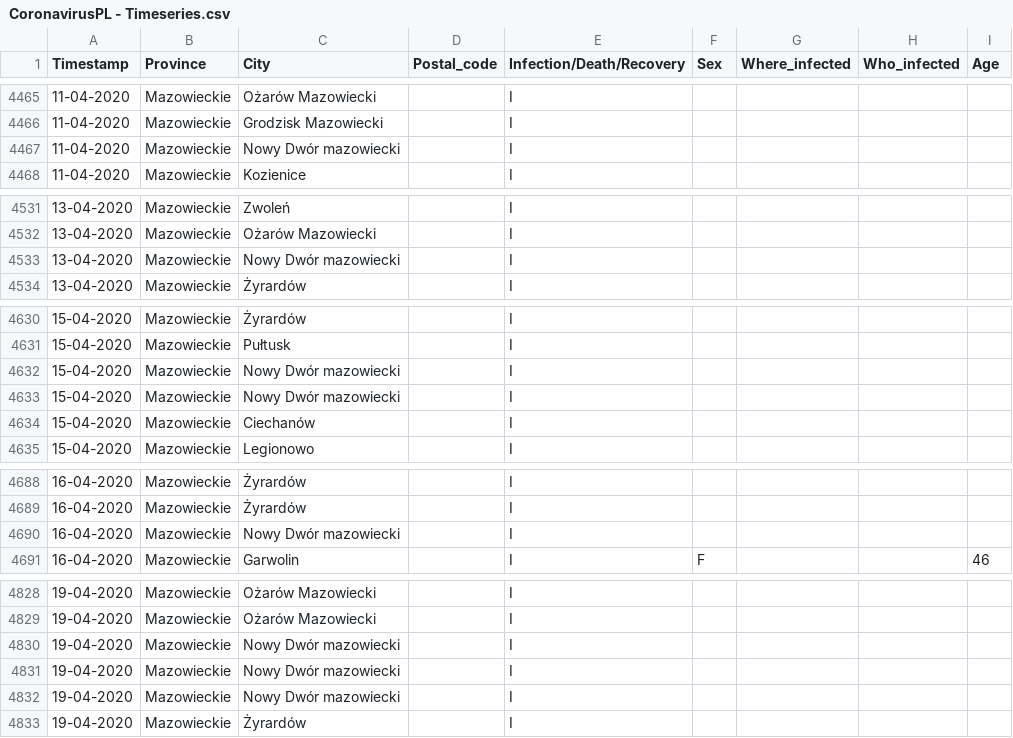
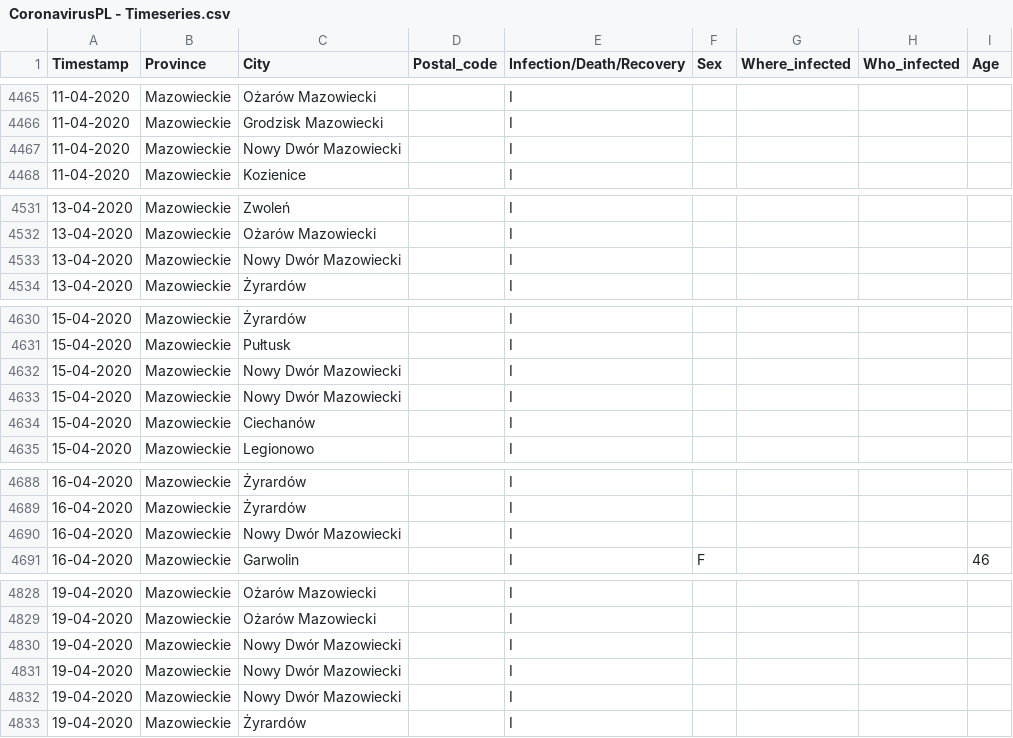
Before and after one commit to dtandev/coronavirus, a CSV file: data/CoronavirusPL - Timeseries.csv, drawn as a sheet; only a part is shown, gaps mark what is left out; the diff covers the shown part only.

Commit message:
Nowy Dwór Mazowiecki TYPO FIXED

```diff
--- a/data/CoronavirusPL - Timeseries.csv
+++ b/data/CoronavirusPL - Timeseries.csv
@@ -4466,3 +4466,3 @@ Timestamp,Province,City,Postal_code,Infection/Death/Recovery,Sex,Where_infected,
 11-04-2020,Mazowieckie,Grodzisk Mazowiecki,,I,,,,
-11-04-2020,Mazowieckie,Nowy Dwór mazowiecki,,I,,,,
+11-04-2020,Mazowieckie,Nowy Dwór Mazowiecki,,I,,,,
 11-04-2020,Mazowieckie,Kozienice,,I,,,,
@@ -4532,3 +4532,3 @@ Timestamp,Province,City,Postal_code,Infection/Death/Recovery,Sex,Where_infected,
 13-04-2020,Mazowieckie,Ożarów Mazowiecki,,I,,,,
-13-04-2020,Mazowieckie,Nowy Dwór mazowiecki,,I,,,,
+13-04-2020,Mazowieckie,Nowy Dwór Mazowiecki,,I,,,,
 13-04-2020,Mazowieckie,Żyrardów,,I,,,,
@@ -4631,4 +4631,4 @@ Timestamp,Province,City,Postal_code,Infection/Death/Recovery,Sex,Where_infected,
 15-04-2020,Mazowieckie,Pułtusk,,I,,,,
-15-04-2020,Mazowieckie,Nowy Dwór mazowiecki,,I,,,,
-15-04-2020,Mazowieckie,Nowy Dwór mazowiecki,,I,,,,
+15-04-2020,Mazowieckie,Nowy Dwór Mazowiecki,,I,,,,
+15-04-2020,Mazowieckie,Nowy Dwór Mazowiecki,,I,,,,
 15-04-2020,Mazowieckie,Ciechanów,,I,,,,
@@ -4689,3 +4689,3 @@ Timestamp,Province,City,Postal_code,Infection/Death/Recovery,Sex,Where_infected,
 16-04-2020,Mazowieckie,Żyrardów,,I,,,,
-16-04-2020,Mazowieckie,Nowy Dwór mazowiecki,,I,,,,
+16-04-2020,Mazowieckie,Nowy Dwór Mazowiecki,,I,,,,
 16-04-2020,Mazowieckie,Garwolin,,I,F,,,46
@@ -4829,5 +4829,5 @@ Timestamp,Province,City,Postal_code,Infection/Death/Recovery,Sex,Where_infected,
 19-04-2020,Mazowieckie,Ożarów Mazowiecki,,I,,,,
-19-04-2020,Mazowieckie,Nowy Dwór mazowiecki,,I,,,,
-19-04-2020,Mazowieckie,Nowy Dwór mazowiecki,,I,,,,
-19-04-2020,Mazowieckie,Nowy Dwór mazowiecki,,I,,,,
+19-04-2020,Mazowieckie,Nowy Dwór Mazowiecki,,I,,,,
+19-04-2020,Mazowieckie,Nowy Dwór Mazowiecki,,I,,,,
+19-04-2020,Mazowieckie,Nowy Dwór Mazowiecki,,I,,,,
 19-04-2020,Mazowieckie,Żyrardów,,I,,,,
```
Also changed, not shown: 1 edited cell elsewhere in this file.
